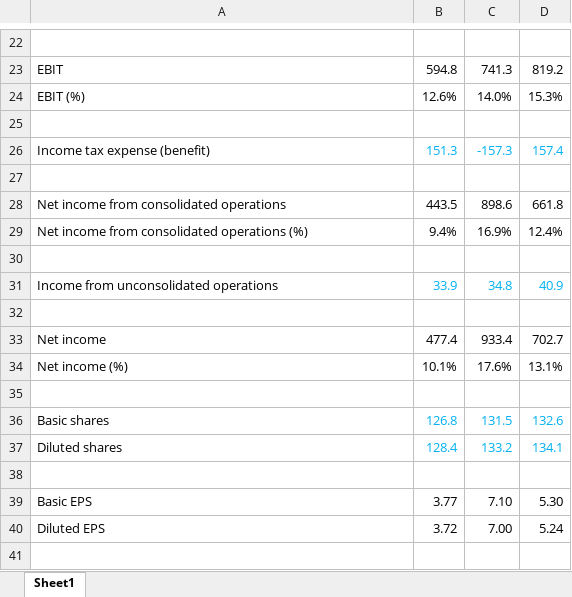
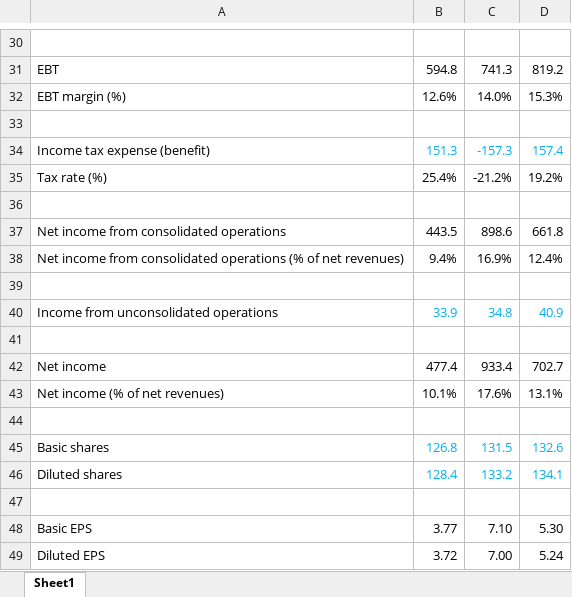
Before and after one commit to FIM-Expert/python-academy, an Excel workbook: MKC.xlsx, sheet Sheet1, drawn as a sheet; only a part is shown, gaps mark what is left out; values as stored, in another font and other column widths than the file's, no borders; addresses are those after the commit; the diff covers the shown part only; the diff names each change by its address in the sheet, - before the commit and + after, or states it on an @@ line.

```diff
--- a/MKC.xlsx (sheet Sheet1)
+++ b/MKC.xlsx (sheet Sheet1)
-A31: EBIT
+A31: EBT
-A32: EBIT (%)
+A32: EBT margin (%)
+row 35: Tax rate (%) | 25.4% | -21.2% | 19.2%
-A38: …consolidated operations (%)
+A38: …consolidated operations (% of net revenues)
-A43: Net income (%)
+A43: Net income (% of net revenues)
```
Also changed, not shown: 9 added rows, 1 removed row, 14 edited cells and cell formats elsewhere in this sheet, formulas that keep their value, 2 other files.
